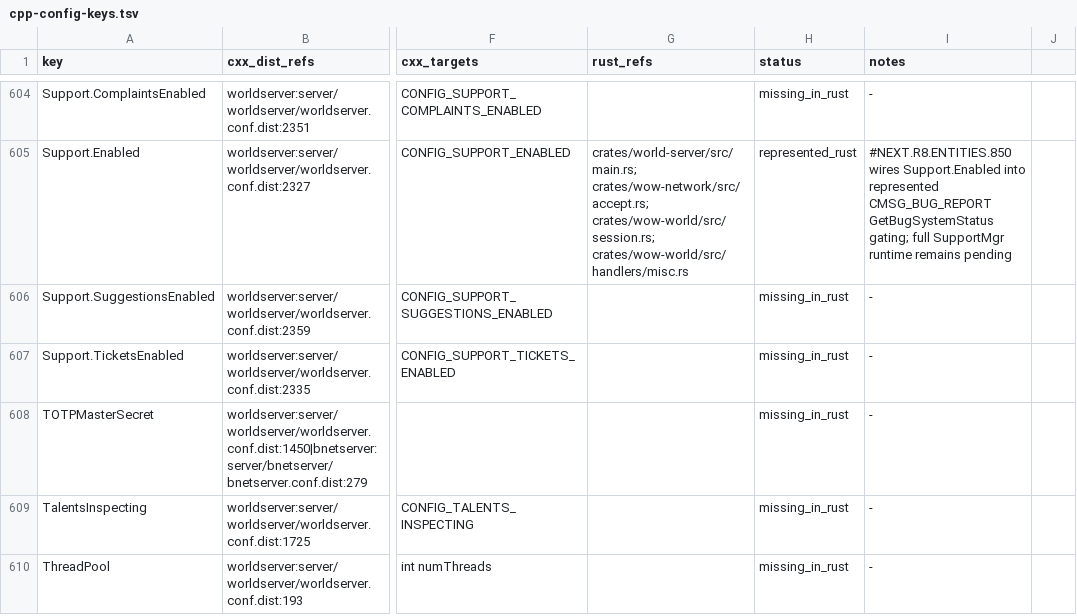
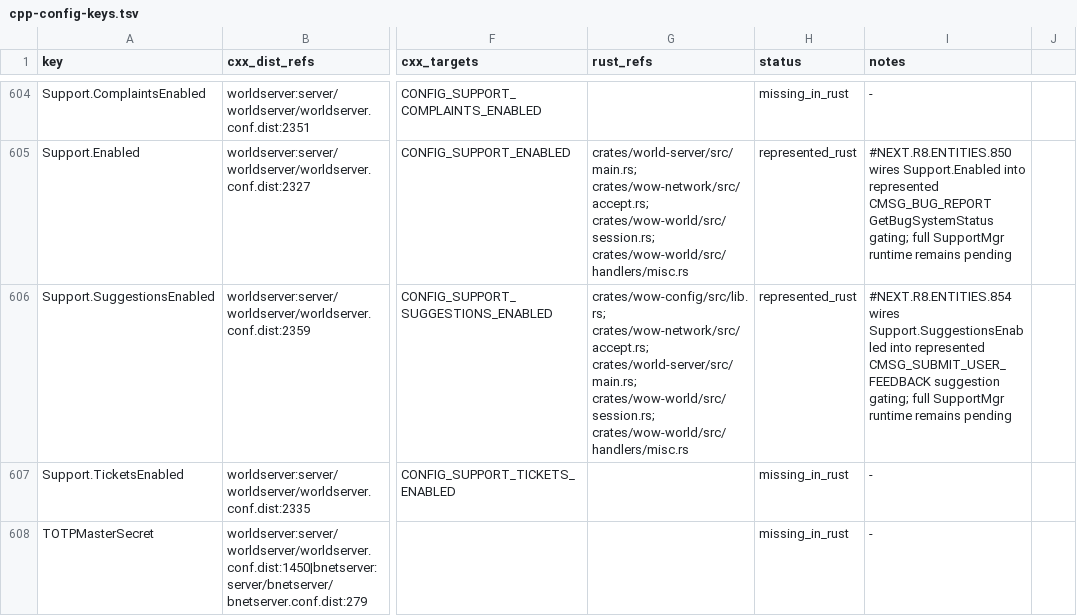
Before and after one commit to alseif0x/rustycore, a TSV file: docs/migration/inventory/cpp-config-keys.tsv, drawn as a sheet; only a part is shown, gaps mark what is left out; the shorter side is filled out with more unchanged rows; the diff names each change by its address in the sheet, - before the commit and + after, or states it on an @@ line.

Commit message:
Wire submit user feedback support gates

```diff
--- a/docs/migration/inventory/cpp-config-keys.tsv
+++ b/docs/migration/inventory/cpp-config-keys.tsv
-G606 (rust_refs): (empty)
+G606 (rust_refs): crates/wow-config/src/lib.rs; crates/wow-network/src/accept.rs; crates/world-server/src/main.rs; crates/wow-world/src/session.rs; crates/wow-world/src/handlers/misc.rs
-H606 (status): missing_in_rust
+H606 (status): represented_rust
-I606 (notes): -
+I606 (notes): #NEXT.R8.ENTITIES.854 wires Support.SuggestionsEnabled into represented CMSG_SUBMIT_USER_FEEDBACK suggestion gating; full SupportMgr runtime remains pending
```
Also changed, not shown: docs/migration/inventory/cpp-client-handlers.tsv, docs/migration/inventory/cpp-world-config-registry.tsv, 12 other files.
